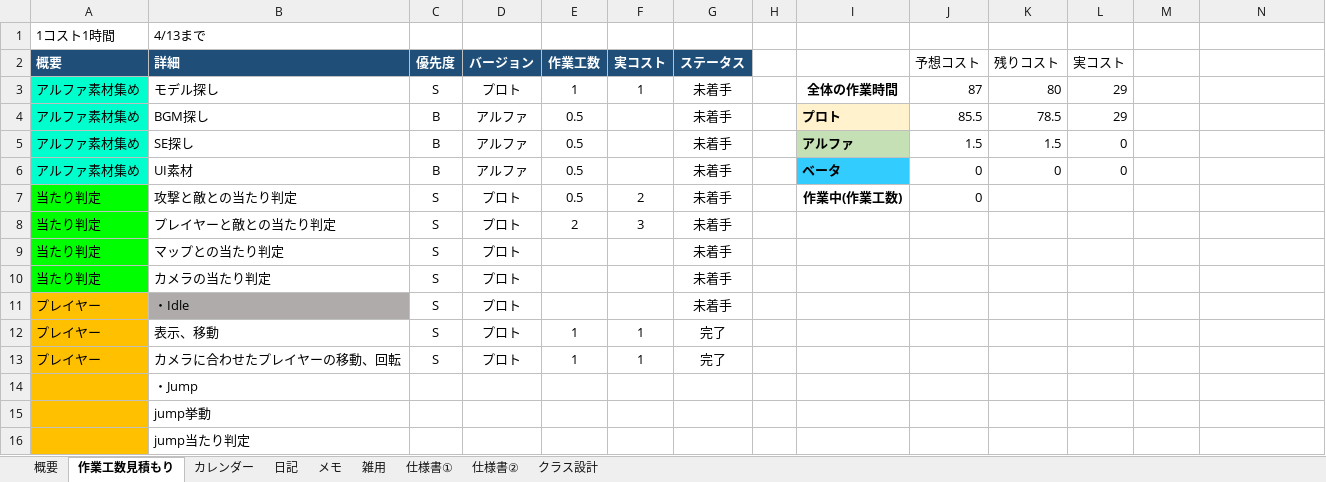
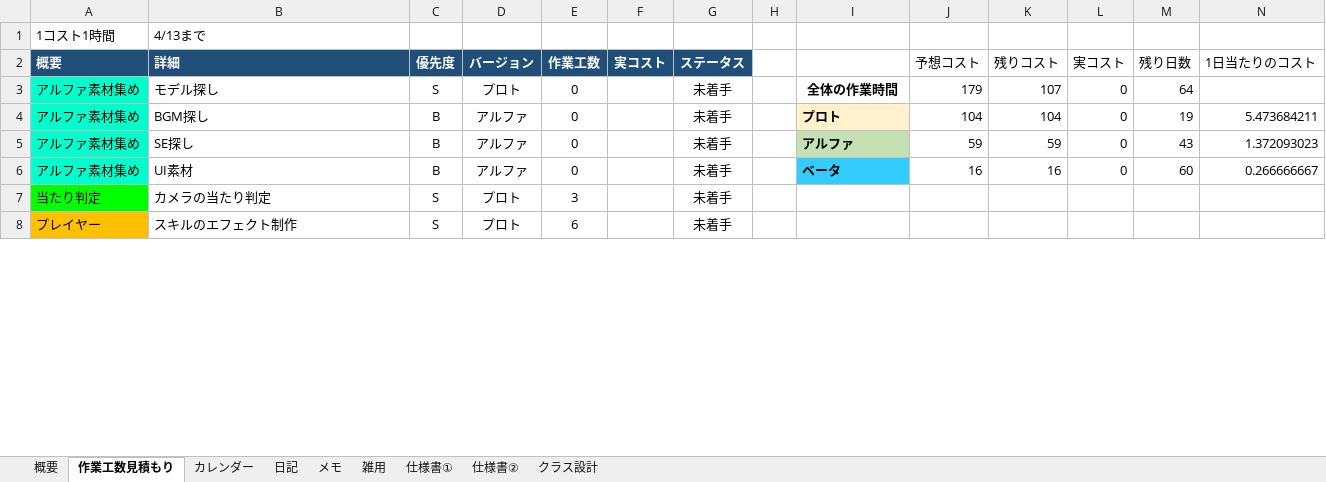
Before and after one commit to hir4rin/2026_summer, an Excel workbook: 進捗/コスト表_summer_2026.xlsx, sheet 作業工数見積もり, drawn as a sheet; only a part is shown; values as stored, in another font and other column widths than the file's, no borders; removed rows and columns are numbered as before the commit, all else as after; the diff covers the shown part only; the diff names each change by its address in the sheet, - before the commit and + after, or states it on an @@ line.

Commit message:
up

```diff
--- a/進捗/コスト表_summer_2026.xlsx (sheet 作業工数見積もり)
+++ b/進捗/コスト表_summer_2026.xlsx (sheet 作業工数見積もり)
-M2: (empty)
+M2: 残り日数
-N2: (empty)
+N2: 1日当たりのコスト
-E3 (作業工数): 1
+E3 (作業工数): 0
-F3 (実コスト): 1
+F3 (実コスト): (empty)
-J3 (予想コスト): 87
+J3 (予想コスト): 179
-K3 (残りコスト): 80
+K3 (残りコスト): 107
-L3:L4 (実コスト): 29
+L3:L4 (実コスト): 0
-M3 (残り日数): (empty)
+M3 (残り日数): 64
-E4:E6 (作業工数): 0.5
+E4:E6 (作業工数): 0
-J4 (予想コスト): 85.5
+J4 (予想コスト): 104
-K4 (残りコスト): 78.5
+K4 (残りコスト): 104
-M4 (残り日数): (empty)
+M4 (残り日数): 19
-N4 (1日当たりのコスト): (empty)
+N4 (1日当たりのコスト): 5.473684211
-J5 (予想コスト): 1.5
+J5 (予想コスト): 59
-K5 (残りコスト): 1.5
+K5 (残りコスト): 59
-M5 (残り日数): (empty)
+M5 (残り日数): 43
-N5 (1日当たりのコスト): (empty)
+N5 (1日当たりのコスト): 1.372093023
-J6 (予想コスト): 0
+J6 (予想コスト): 16
-K6 (残りコスト): 0
+K6 (残りコスト): 16
-M6 (残り日数): (empty)
+M6 (残り日数): 60
-N6 (1日当たりのコスト): (empty)
+N6 (1日当たりのコスト): 0.266666667
-row 7: 当たり判定 | 攻撃と敵との当たり判定 | S | プロト | 0.5 | 2 | 未着手 |  | 作業中(作業工数) | 0
-row 8: 当たり判定 | プレイヤーと敵との当たり判定 | S | プロト | 2 | 3 | 未着手
-row 9: 当たり判定 | マップとの当たり判定 | S | プロト |  |  | 未着手
-E7 (作業工数): (empty)
+E7 (作業工数): 3
-B8 (詳細): ・Idle
+B8 (詳細): スキルのエフェクト制作
-B8 fill: #AFABAB
+B8 fill: none
-E8 (作業工数): (empty)
+E8 (作業工数): 6
-row 12: プレイヤー | 表示、移動 | S | プロト | 1 | 1 | 完了
-row 13: プレイヤー | カメラに合わせたプレイヤーの移動、回転 | S | プロト | 1 | 1 | 完了
-row 14:  | ・Jump
-row 15:  | jump挙動
-row 16:  | jump当たり判定
```
Also changed, not shown: 10 added rows, 25 removed rows, 82 edited cells and cell formats elsewhere in this sheet, sheet カレンダー, sheet 概要, formulas that keep their value.
